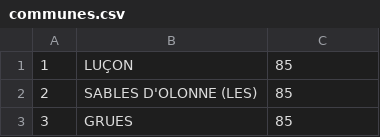
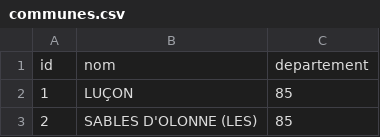
Before and after one commit to mathisdesaulty/Projet_BD, a CSV file: 5k/communes.csv, drawn as a sheet; only a part is shown; the shorter side is filled out with more unchanged rows; the diff names each change by its address in the sheet, - before the commit and + after, or states it on an @@ line.

```diff
--- a/5k/communes.csv
+++ b/5k/communes.csv
+row 1: id | nom | departement
```
Also changed, not shown: 5k/actes.csv, 4 other files.
